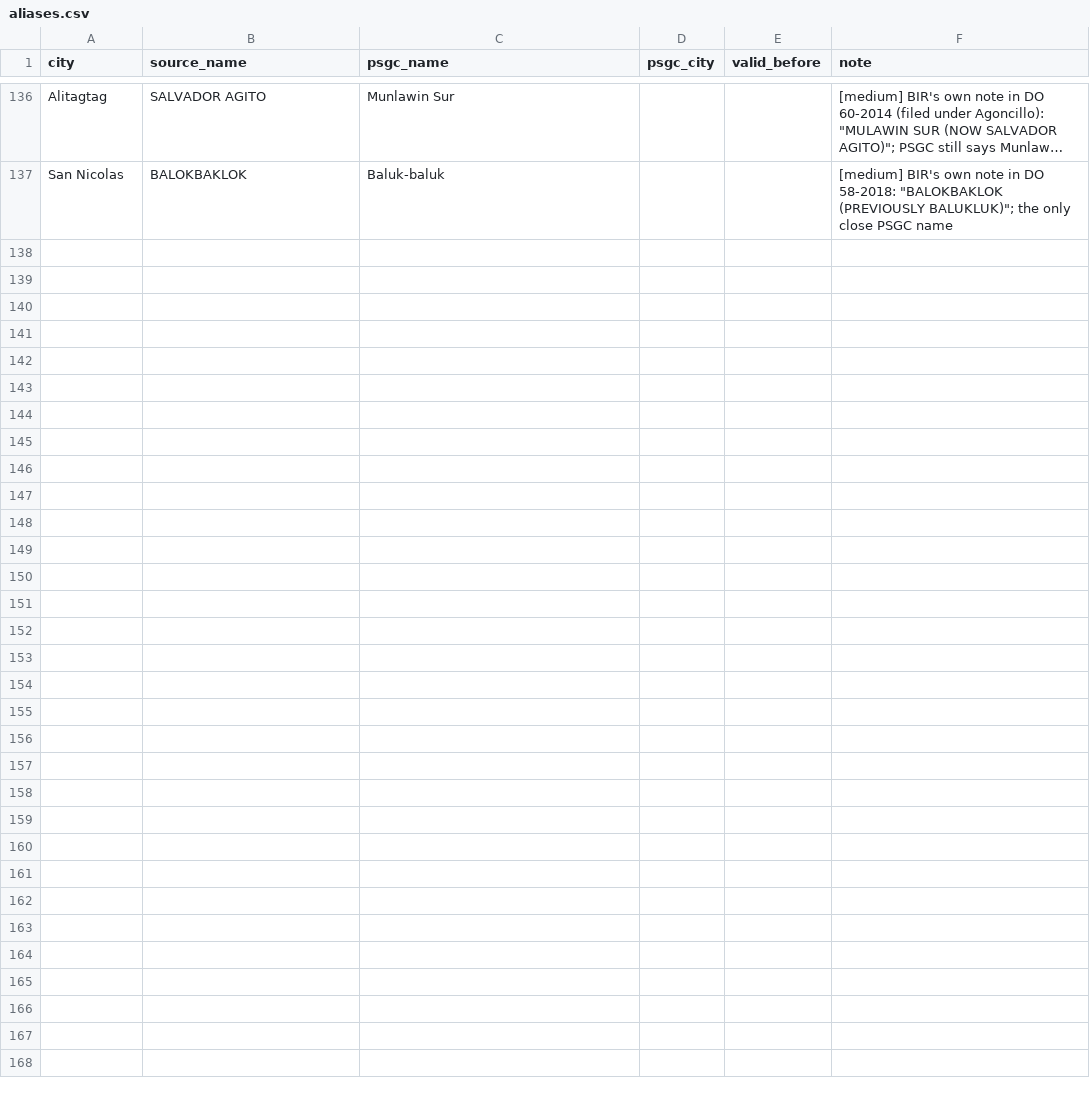
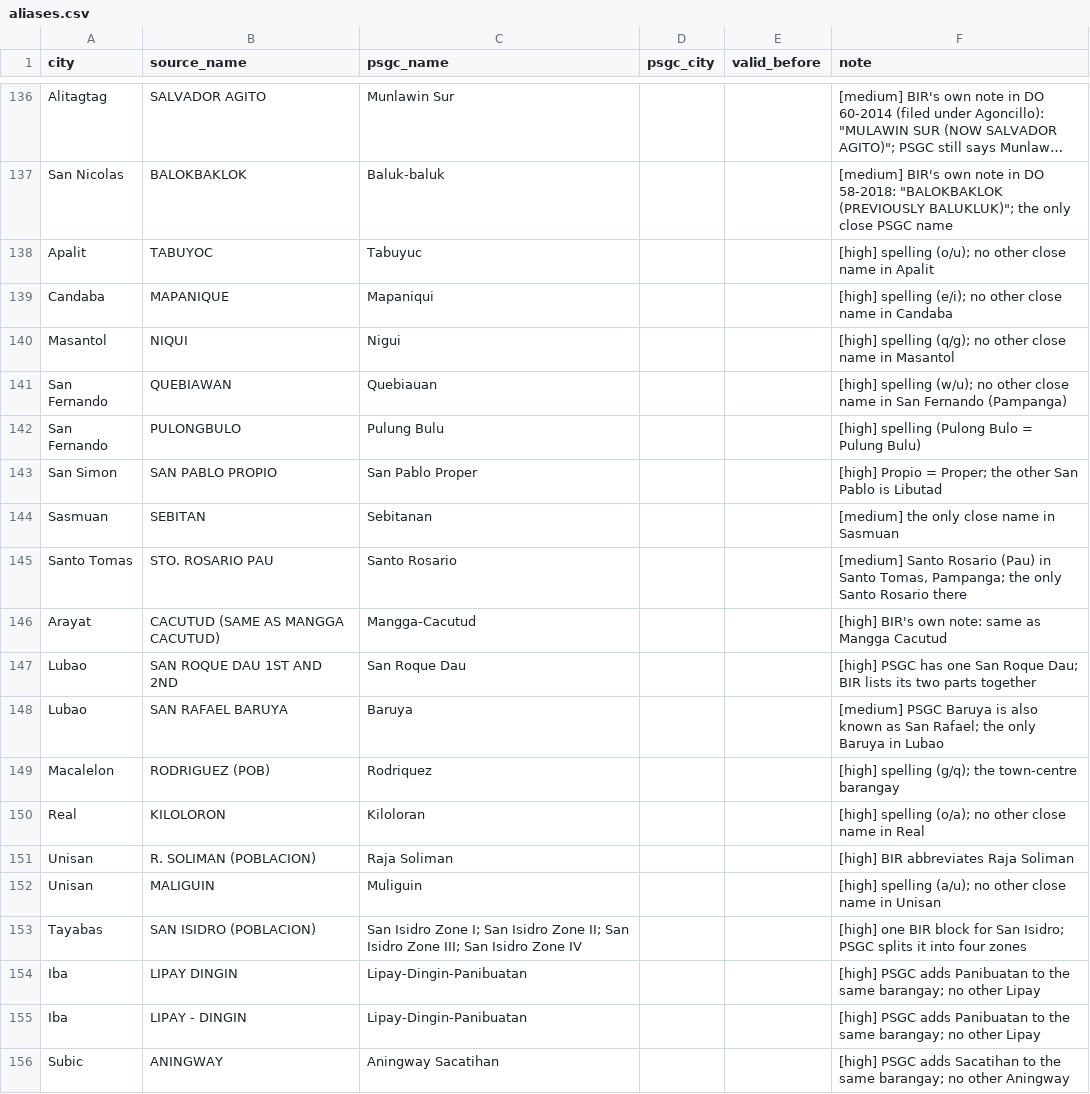
Before and after one commit to AndrewConcejero/ph-zonal-map, a CSV file: pipeline/aliases.csv, drawn as a sheet; only a part is shown, gaps mark what is left out; long unchanged cells end in …; the diff names each change by its address in the sheet, - before the commit and + after, or states it on an @@ line.

```diff
--- a/pipeline/aliases.csv
+++ b/pipeline/aliases.csv
+row 138: Apalit | TABUYOC | Tabuyuc |  |  | [high] spelling (o/u); no other close name in Apalit
+row 139: Candaba | MAPANIQUE | Mapaniqui |  |  | [high] spelling (e/i); no other close name in Candaba
+row 140: Masantol | NIQUI | Nigui |  |  | [high] spelling (q/g); no other close name in Masantol
+row 141: San Fernando | QUEBIAWAN | Quebiauan |  |  | [high] spelling (w/u); no other close name in San Fernando (Pampanga)
+row 142: San Fernando | PULONGBULO | Pulung Bulu |  |  | [high] spelling (Pulong Bulo = Pulung Bulu)
+row 143: San Simon | SAN PABLO PROPIO | San Pablo Proper |  |  | [high] Propio = Proper; the other San Pablo is Libutad
+row 144: Sasmuan | SEBITAN | Sebitanan |  |  | [medium] the only close name in Sasmuan
+row 145: Santo Tomas | STO. ROSARIO PAU | Santo Rosario |  |  | [medium] Santo Rosario (Pau) in Santo Tomas, Pampanga; the only Santo Rosario there
+row 146: Arayat | CACUTUD (SAME AS MANGGA CACUTUD) | Mangga-Cacutud |  |  | [high] BIR's own note: same as Mangga Cacutud
+row 147: Lubao | SAN ROQUE DAU 1ST AND 2ND | San Roque Dau |  |  | [high] PSGC has one San Roque Dau; BIR lists its two parts together
+row 148: Lubao | SAN RAFAEL BARUYA | Baruya |  |  | [medium] PSGC Baruya is also known as San Rafael; the only Baruya in Lubao
+row 149: Macalelon | RODRIGUEZ (POB) | Rodriquez |  |  | [high] spelling (g/q); the town-centre barangay
+row 150: Real | KILOLORON | Kiloloran |  |  | [high] spelling (o/a); no other close name in Real
+row 151: Unisan | R. SOLIMAN (POBLACION) | Raja Soliman |  |  | [high] BIR abbreviates Raja Soliman
+row 152: Unisan | MALIGUIN | Muliguin |  |  | [high] spelling (a/u); no other close name in Unisan
+row 153: Tayabas | SAN ISIDRO (POBLACION) | San Isidro Zone I; San Isidro Zone II; San Isidro Zone III; San Isidro Zone IV |  |  | [high] one BIR block for San Isidro; PSGC splits it into four zones
+row 154: Iba | LIPAY DINGIN | Lipay-Dingin-Panibuatan |  |  | [high] PSGC adds Panibuatan to the same barangay; no other Lipay
+row 155: Iba | LIPAY - DINGIN | Lipay-Dingin-Panibuatan |  |  | [high] PSGC adds Panibuatan to the same barangay; no other Lipay
+row 156: Subic | ANINGWAY | Aningway Sacatihan |  |  | [high] PSGC adds Sacatihan to the same barangay; no other Aningway
```
Also changed, not shown: 2 other files.
